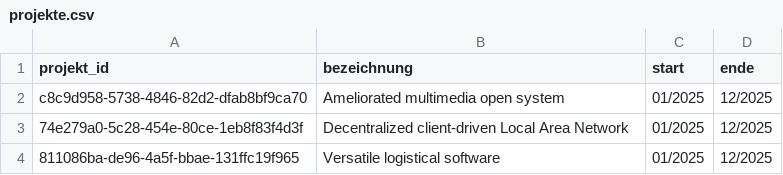
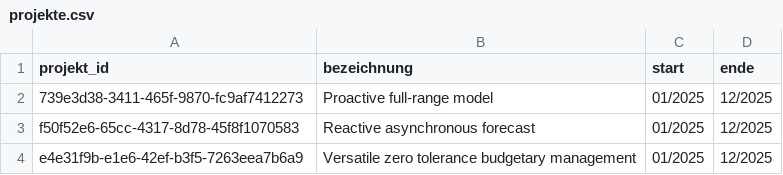
Before and after one commit to SpartanProgram/Personalmanager, a CSV file: data/projekte.csv, drawn as a sheet.

```diff
--- a/data/projekte.csv
+++ b/data/projekte.csv
@@ -1,4 +1,4 @@
 projekt_id,bezeichnung,start,ende
-c8c9d958-5738-4846-82d2-dfab8bf9ca70,Ameliorated multimedia open system,01/2025,12/2025
-74e279a0-5c28-454e-80ce-1eb8f83f4d3f,Decentralized client-driven Local Area Network,01/2025,12/2025
-811086ba-de96-4a5f-bbae-131ffc19f965,Versatile logistical software,01/2025,12/2025
+739e3d38-3411-465f-9870-fc9af7412273,Proactive full-range model,01/2025,12/2025
+f50f52e6-65cc-4317-8d78-45f8f1070583,Reactive asynchronous forecast,01/2025,12/2025
+e4e31f9b-e1e6-42ef-b3f5-7263eea7b6a9,Versatile zero tolerance budgetary management,01/2025,12/2025
```
Also changed, not shown: data/personen.csv, data/teilaufgaben.csv, 1 other file.
